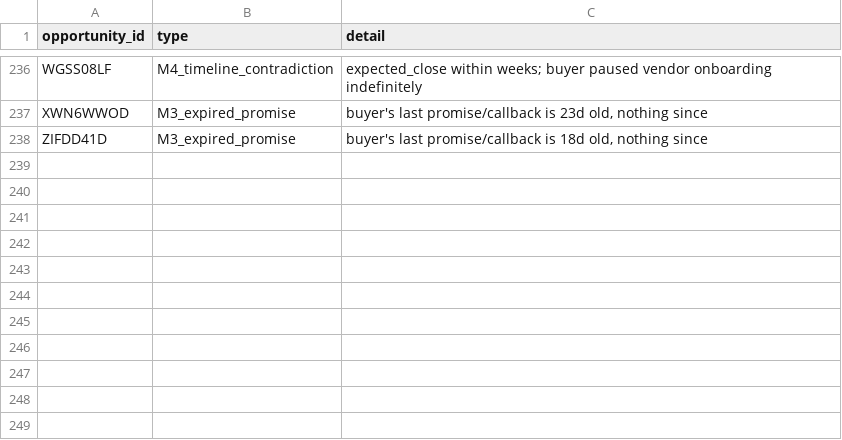
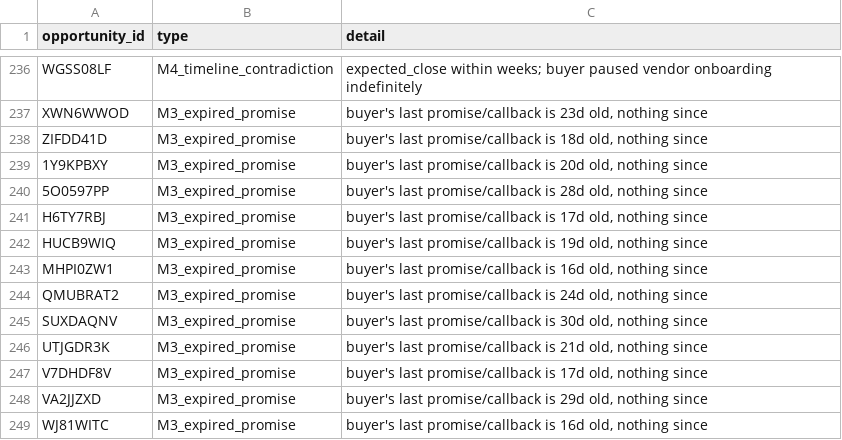
Before and after one commit to happyc0der/ledger, a CSV file: data/company/anomalies.csv, drawn as a sheet; only a part is shown, gaps mark what is left out.

```diff
--- a/data/company/anomalies.csv
+++ b/data/company/anomalies.csv
@@ -238 +238,12 @@ XWN6WWOD,M3_expired_promise,"buyer's last promise/callback is 23d old, nothing s
 ZIFDD41D,M3_expired_promise,"buyer's last promise/callback is 18d old, nothing since"
+1Y9KPBXY,M3_expired_promise,"buyer's last promise/callback is 20d old, nothing since"
+5O0597PP,M3_expired_promise,"buyer's last promise/callback is 28d old, nothing since"
+H6TY7RBJ,M3_expired_promise,"buyer's last promise/callback is 17d old, nothing since"
+HUCB9WIQ,M3_expired_promise,"buyer's last promise/callback is 19d old, nothing since"
+MHPI0ZW1,M3_expired_promise,"buyer's last promise/callback is 16d old, nothing since"
+QMUBRAT2,M3_expired_promise,"buyer's last promise/callback is 24d old, nothing since"
+SUXDAQNV,M3_expired_promise,"buyer's last promise/callback is 30d old, nothing since"
+UTJGDR3K,M3_expired_promise,"buyer's last promise/callback is 21d old, nothing since"
+V7DHDF8V,M3_expired_promise,"buyer's last promise/callback is 17d old, nothing since"
+VA2JJZXD,M3_expired_promise,"buyer's last promise/callback is 29d old, nothing since"
+WJ81WITC,M3_expired_promise,"buyer's last promise/callback is 16d old, nothing since"
```
Also changed, not shown: 5 other files.
